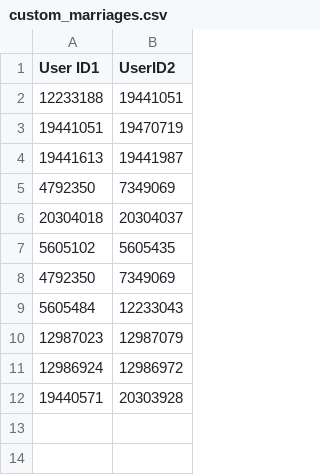
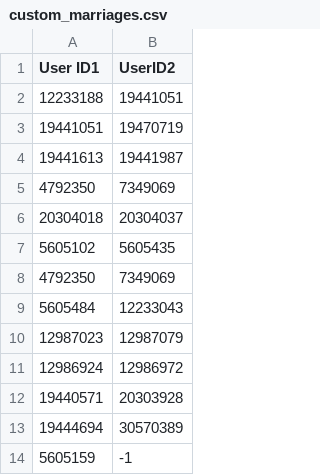
Before and after one commit to sligocki/wikitree, a CSV file: data/custom_marriages.csv, drawn as a sheet; the diff names each change by its address in the sheet, - before the commit and + after, or states it on an @@ line.

```diff
--- a/data/custom_marriages.csv
+++ b/data/custom_marriages.csv
+row 13: 19444694 | 30570389
+row 14: 5605159 | -1
```
Also changed, not shown: data/custom_users.csv.
